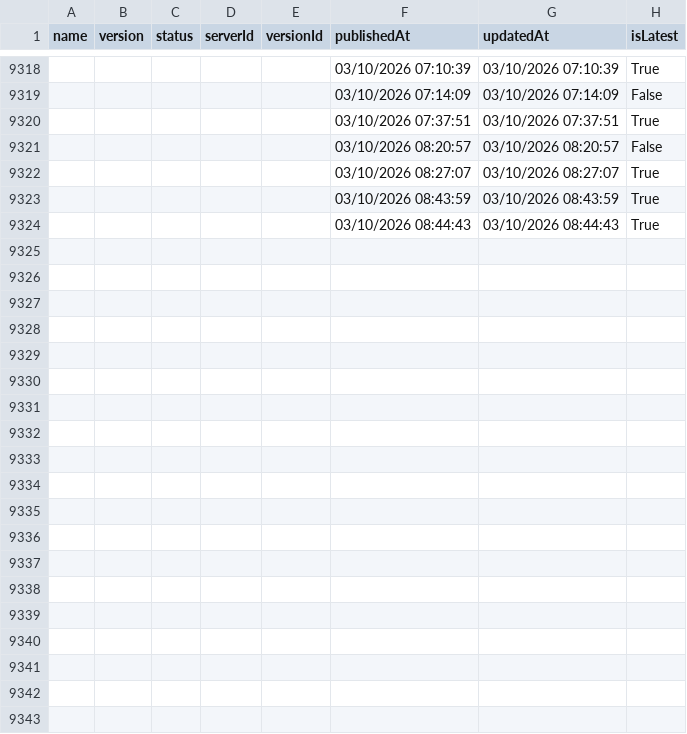
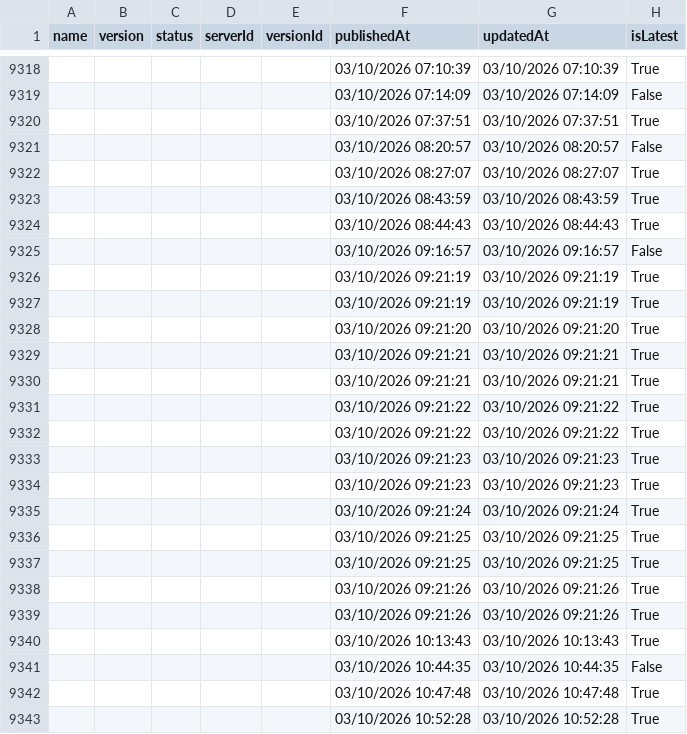
Before and after one commit to joelverhagen/mcp-insights, a CSV file: servers.csv, drawn as a sheet; only a part is shown, gaps mark what is left out; the diff covers the shown part only; the diff names each change by its address in the sheet, - before the commit and + after, or states it on an @@ line.

```diff
--- a/servers.csv
+++ b/servers.csv
+row 9325:  |  |  |  |  | 03/10/2026 09:16:57 | 03/10/2026 09:16:57 | False
+row 9326:  |  |  |  |  | 03/10/2026 09:21:19 | 03/10/2026 09:21:19 | True
+row 9327:  |  |  |  |  | 03/10/2026 09:21:19 | 03/10/2026 09:21:19 | True
+row 9328:  |  |  |  |  | 03/10/2026 09:21:20 | 03/10/2026 09:21:20 | True
+row 9329:  |  |  |  |  | 03/10/2026 09:21:21 | 03/10/2026 09:21:21 | True
+row 9330:  |  |  |  |  | 03/10/2026 09:21:21 | 03/10/2026 09:21:21 | True
+row 9331:  |  |  |  |  | 03/10/2026 09:21:22 | 03/10/2026 09:21:22 | True
+row 9332:  |  |  |  |  | 03/10/2026 09:21:22 | 03/10/2026 09:21:22 | True
+row 9333:  |  |  |  |  | 03/10/2026 09:21:23 | 03/10/2026 09:21:23 | True
+row 9334:  |  |  |  |  | 03/10/2026 09:21:23 | 03/10/2026 09:21:23 | True
+row 9335:  |  |  |  |  | 03/10/2026 09:21:24 | 03/10/2026 09:21:24 | True
+row 9336:  |  |  |  |  | 03/10/2026 09:21:25 | 03/10/2026 09:21:25 | True
+row 9337:  |  |  |  |  | 03/10/2026 09:21:25 | 03/10/2026 09:21:25 | True
+row 9338:  |  |  |  |  | 03/10/2026 09:21:26 | 03/10/2026 09:21:26 | True
+row 9339:  |  |  |  |  | 03/10/2026 09:21:26 | 03/10/2026 09:21:26 | True
+row 9340:  |  |  |  |  | 03/10/2026 10:13:43 | 03/10/2026 10:13:43 | True
+row 9341:  |  |  |  |  | 03/10/2026 10:44:35 | 03/10/2026 10:44:35 | False
+row 9342:  |  |  |  |  | 03/10/2026 10:47:48 | 03/10/2026 10:47:48 | True
+row 9343:  |  |  |  |  | 03/10/2026 10:52:28 | 03/10/2026 10:52:28 | True
```
Also changed, not shown: 15 added rows and 9 edited cells elsewhere in this file, 3 other files.
